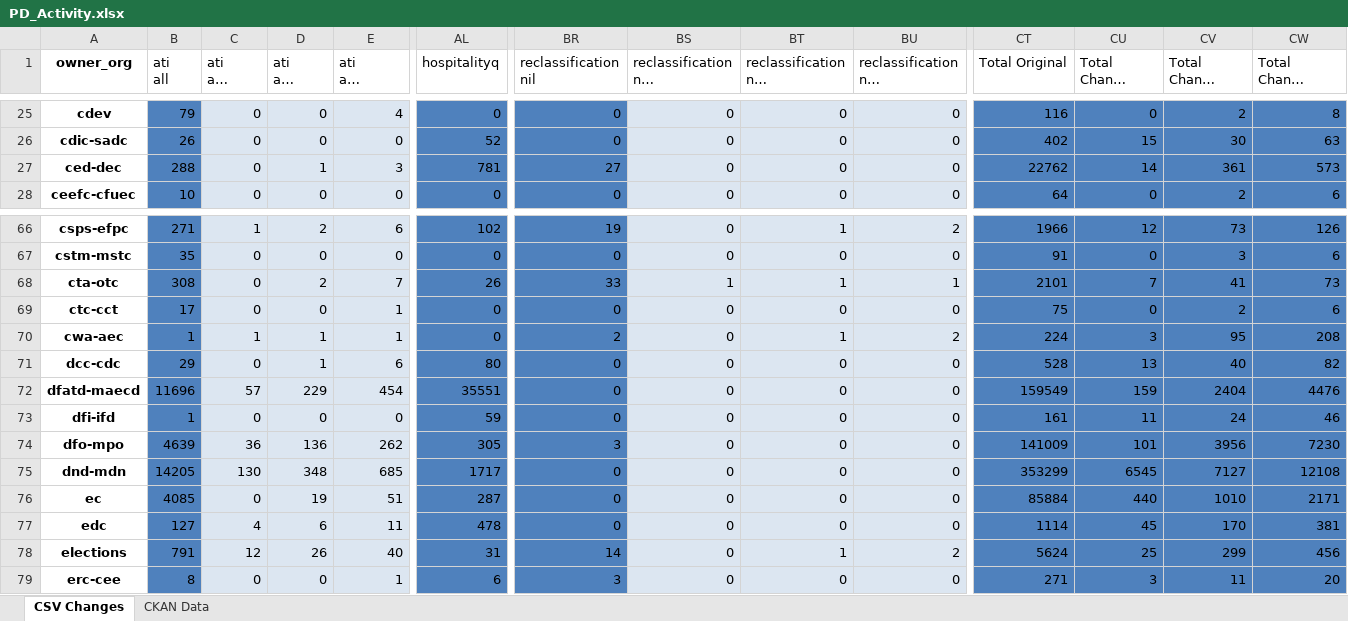
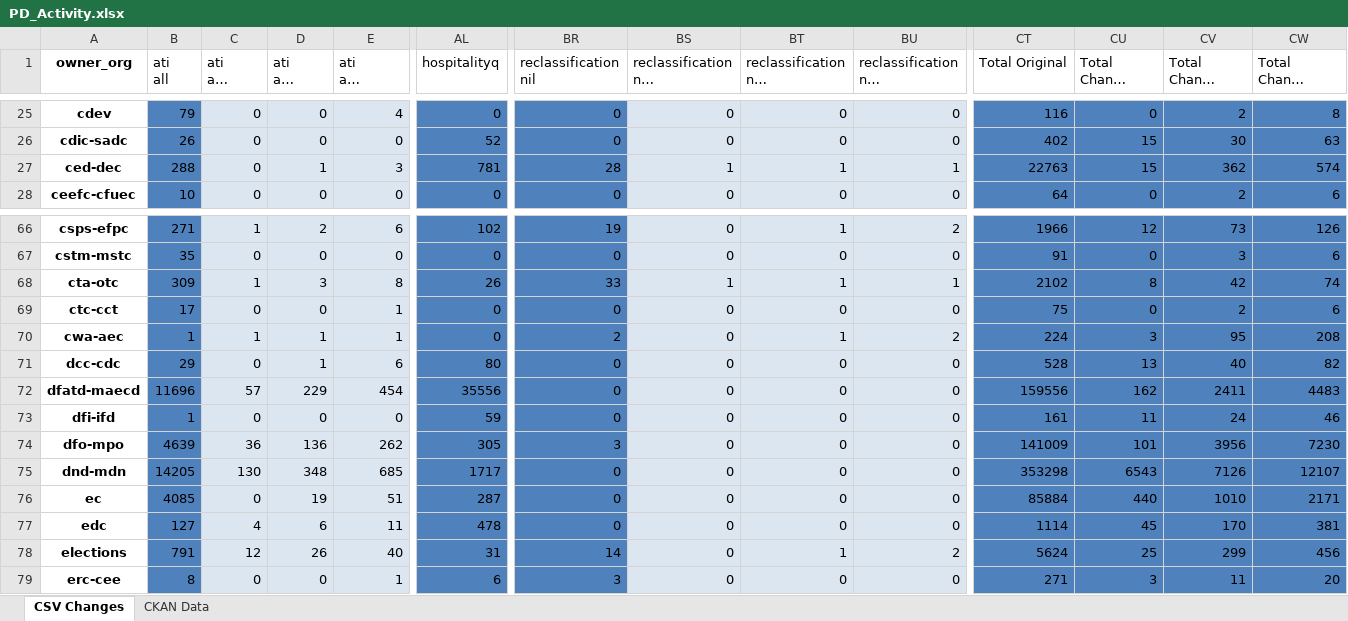
Before and after one commit to PatLittle/analytics-corporate-reporting, an Excel workbook: PD_CHANGES_RPT/PD_Activity.xlsx, sheet CSV Changes, drawn as a sheet; only a part is shown, gaps mark what is left out; long unchanged cells end in …; values as stored, in another font and other column widths than the file's, no borders; the diff covers the shown part only; the diff names each change by its address in the sheet, - before the commit and + after, or states it on an @@ line.

```diff
--- a/PD_CHANGES_RPT/PD_Activity.xlsx (sheet CSV Changes)
+++ b/PD_CHANGES_RPT/PD_Activity.xlsx (sheet CSV Changes)
-BR27 (reclassification nil): 27
+BR27 (reclassification nil): 28
-BS27: 0
+BS27: 1
-BT27: 0
+BT27: 1
-BU27: 0
+BU27: 1
-CT27 (Total Original): 22762
+CT27 (Total Original): 22763
-CU27 (Total Change 30-days): 14
+CU27 (Total Change 30-days): 15
-CV27 (Total Change 90-days): 361
+CV27 (Total Change 90-days): 362
-CW27 (Total Change 6-months): 573
+CW27 (Total Change 6-months): 574
-B68 (ati all): 308
+B68 (ati all): 309
-C68 (ati all change 30-days): 0
+C68 (ati all change 30-days): 1
-D68 (ati all change 90-days): 2
+D68 (ati all change 90-days): 3
-E68 (ati all change 6-months): 7
+E68 (ati all change 6-months): 8
-CT68 (Total Original): 2101
+CT68 (Total Original): 2102
-CU68 (Total Change 30-days): 7
+CU68 (Total Change 30-days): 8
-CV68 (Total Change 90-days): 41
+CV68 (Total Change 90-days): 42
-CW68 (Total Change 6-months): 73
+CW68 (Total Change 6-months): 74
-AL72 (hospitalityq): 35551
+AL72 (hospitalityq): 35556
-CT72 (Total Original): 159549
+CT72 (Total Original): 159556
-CU72 (Total Change 30-days): 159
+CU72 (Total Change 30-days): 162
-CV72 (Total Change 90-days): 2404
+CV72 (Total Change 90-days): 2411
-CW72 (Total Change 6-months): 4476
+CW72 (Total Change 6-months): 4483
-CT75 (Total Original): 353299
+CT75 (Total Original): 353298
-CU75 (Total Change 30-days): 6545
+CU75 (Total Change 30-days): 6543
-CV75 (Total Change 90-days): 7127
+CV75 (Total Change 90-days): 7126
-CW75 (Total Change 6-months): 12108
+CW75 (Total Change 6-months): 12107
```
Also changed, not shown: 111 edited cells elsewhere in this sheet, sheet CKAN Data, 2 other files.
